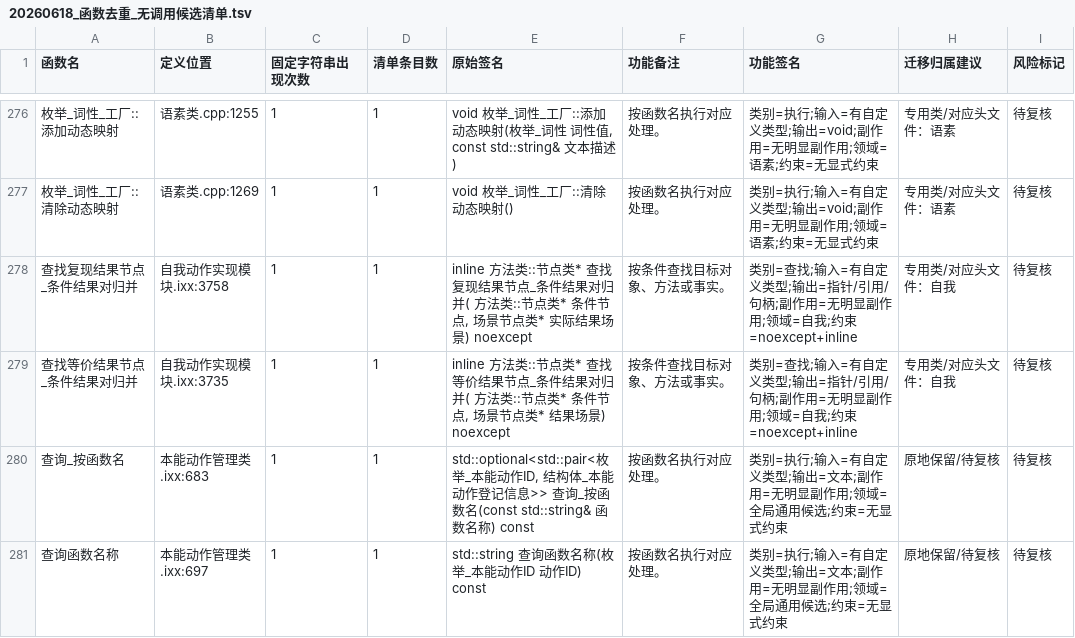
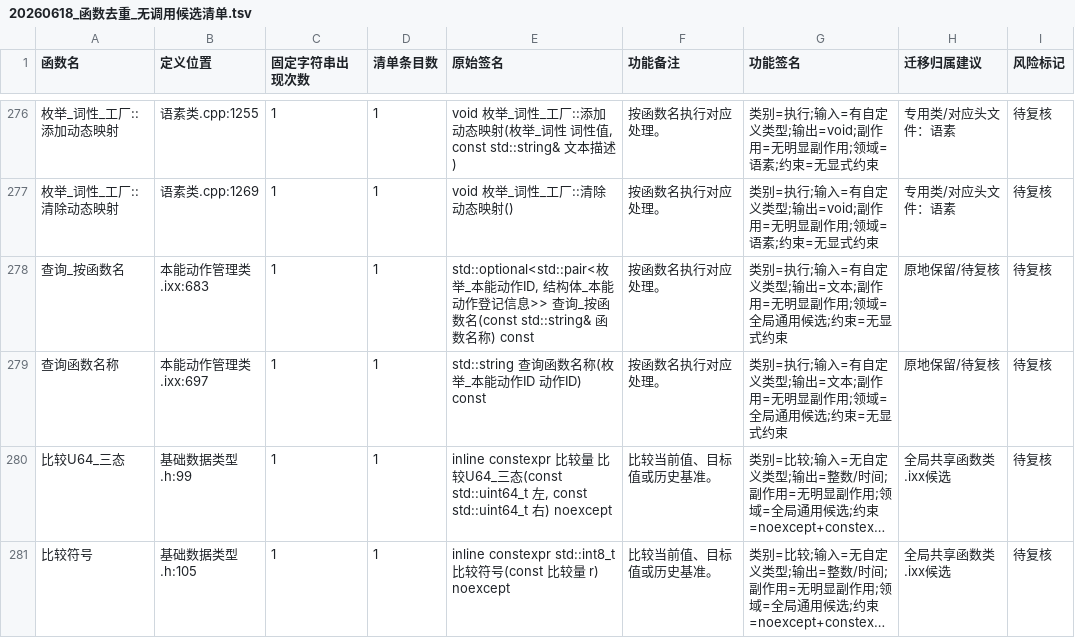
Before and after one commit to chunhaizh-cyber/Birthplace-of-digital-civilization, a TSV file: 实施记录/20260618_函数去重_无调用候选清单.tsv, drawn as a sheet; only a part is shown, gaps mark what is left out; the shorter side is filled out with more unchanged rows; long unchanged cells end in …; the diff names each change by its address in the sheet, - before the commit and + after, or states it on an @@ line.

```diff
--- a/实施记录/20260618_函数去重_无调用候选清单.tsv
+++ b/实施记录/20260618_函数去重_无调用候选清单.tsv
-row 278: 查找复现结果节点_条件结果对归并 | 自我动作实现模块.ixx:3758 | 1 | 1 | inline 方法类::节点类* 查找复现结果节点_条件结果对归并( 方法类::节点类* 条件节点, 场景节点类* 实际结果场景) noexcept | 按条件查找目标对象、方法或事实。 | 类别=查找;输入=有自定义类型;输出=指针/引用/句柄;副作用=无明显副作用;领域=自我;约束=noexcept+inline | 专用类/对应头文件：自我 | 待复核
-row 279: 查找等价结果节点_条件结果对归并 | 自我动作实现模块.ixx:3735 | 1 | 1 | inline 方法类::节点类* 查找等价结果节点_条件结果对归并( 方法类::节点类* 条件节点, 场景节点类* 结果场景) noexcept | 按条件查找目标对象、方法或事实。 | 类别=查找;输入=有自定义类型;输出=指针/引用/句柄;副作用=无明显副作用;领域=自我;约束=noexcept+inline | 专用类/对应头文件：自我 | 待复核
```
Also changed, not shown: 6 other files.
